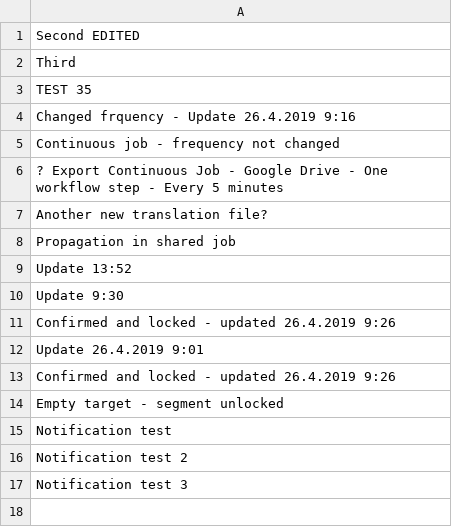
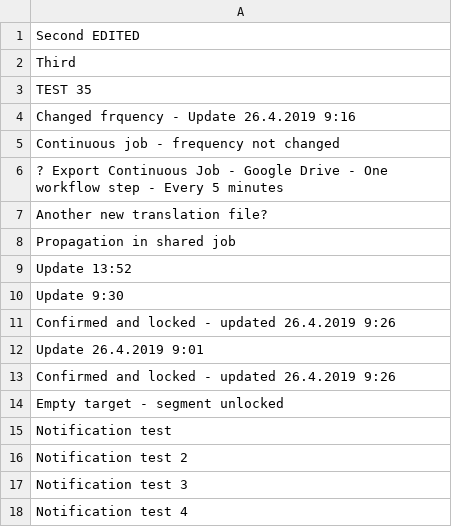
Before and after one commit to MemsourceTesting/QA2, a CSV file: Continuous_job/Github_csv_example.csv, drawn as a sheet; the diff names each change by its address in the sheet, - before the commit and + after, or states it on an @@ line.

Commit message:
Update Github_csv_example.csv

```diff
--- a/Continuous_job/Github_csv_example.csv
+++ b/Continuous_job/Github_csv_example.csv
+row 18: Notification test 4
```
